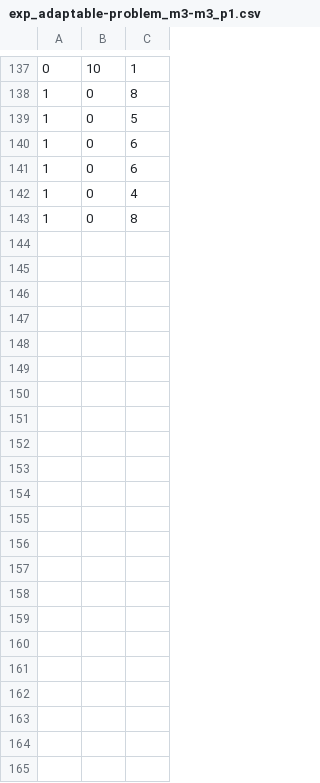
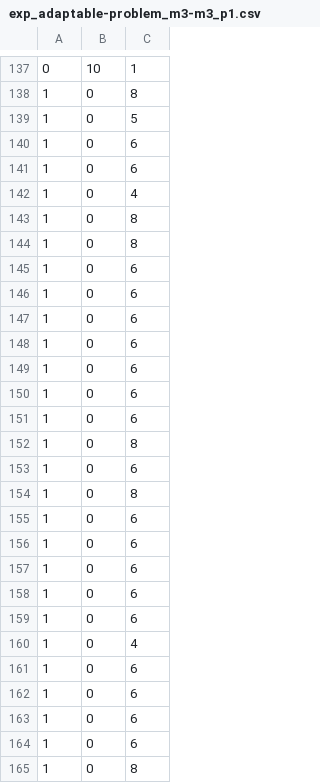
Before and after one commit to TomasRibeiro96/Olisipo-planner, a CSV file: factory_robot-results/exp_adaptable-problem_m3-m3_p1.csv, drawn as a sheet; only a part is shown, gaps mark what is left out; the diff names each change by its address in the sheet, - before the commit and + after, or states it on an @@ line.

```diff
--- a/factory_robot-results/exp_adaptable-problem_m3-m3_p1.csv
+++ b/factory_robot-results/exp_adaptable-problem_m3-m3_p1.csv
+row 144: 1 | 0 | 8
+row 145: 1 | 0 | 6
+row 146: 1 | 0 | 6
+row 147: 1 | 0 | 6
+row 148: 1 | 0 | 6
+row 149: 1 | 0 | 6
+row 150: 1 | 0 | 6
+row 151: 1 | 0 | 6
+row 152: 1 | 0 | 8
+row 153: 1 | 0 | 6
+row 154: 1 | 0 | 8
+row 155: 1 | 0 | 6
+row 156: 1 | 0 | 6
+row 157: 1 | 0 | 6
+row 158: 1 | 0 | 6
+row 159: 1 | 0 | 6
+row 160: 1 | 0 | 4
+row 161: 1 | 0 | 6
+row 162: 1 | 0 | 6
+row 163: 1 | 0 | 6
+row 164: 1 | 0 | 6
+row 165: 1 | 0 | 8
```
Also changed, not shown: 7 other files.
